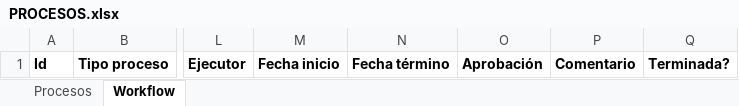
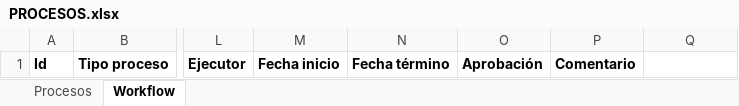
Before and after one commit to SubSeEco/GestionProcesos, an Excel workbook: App.Web/App_Data/PROCESOS.xlsx, sheet Workflow, drawn as a sheet; only a part is shown, gaps mark what is left out; values as stored, in another font and other column widths than the file's, no borders; the diff names each change by its address in the sheet, - before the commit and + after, or states it on an @@ line.

Commit message:
GD - Mejoras de informes de procesos y hsa

```diff
--- a/App.Web/App_Data/PROCESOS.xlsx (sheet Workflow)
+++ b/App.Web/App_Data/PROCESOS.xlsx (sheet Workflow)
-Q1: Terminada?
+Q1: (empty)
```
Also changed, not shown: App.Web/App_Data/HSA.xlsx, 9 other files.
